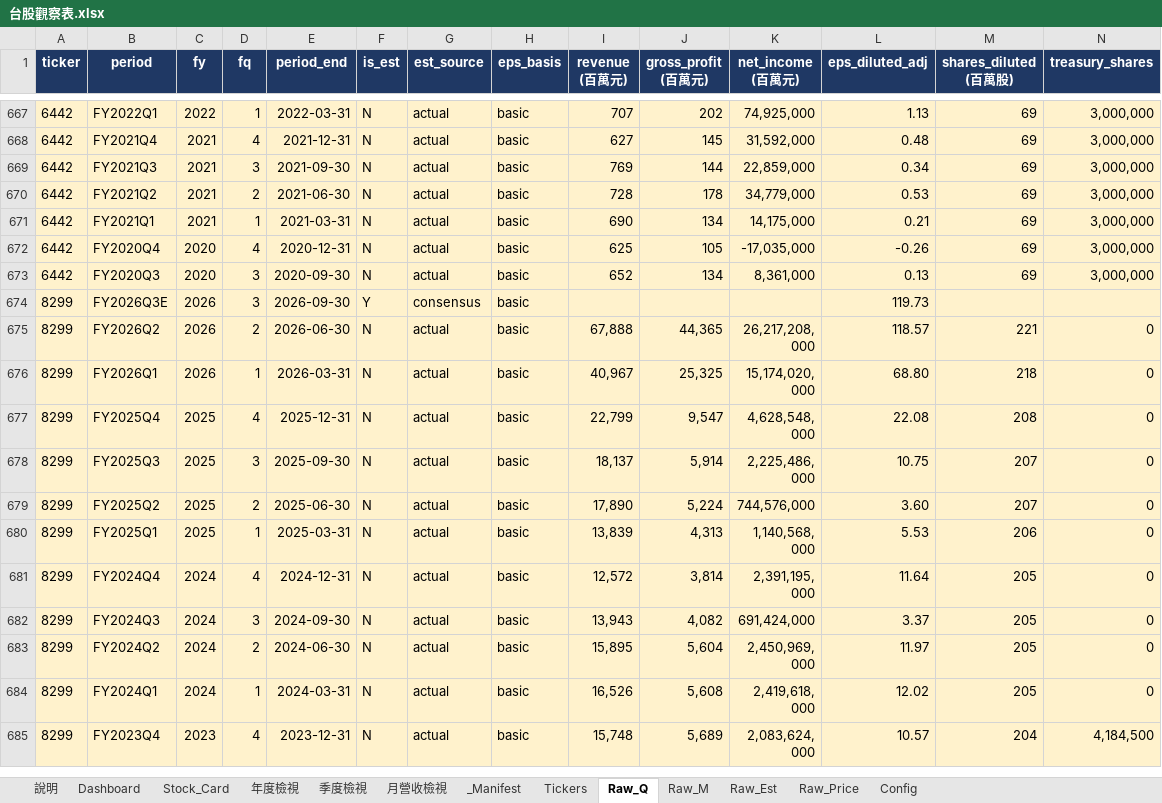
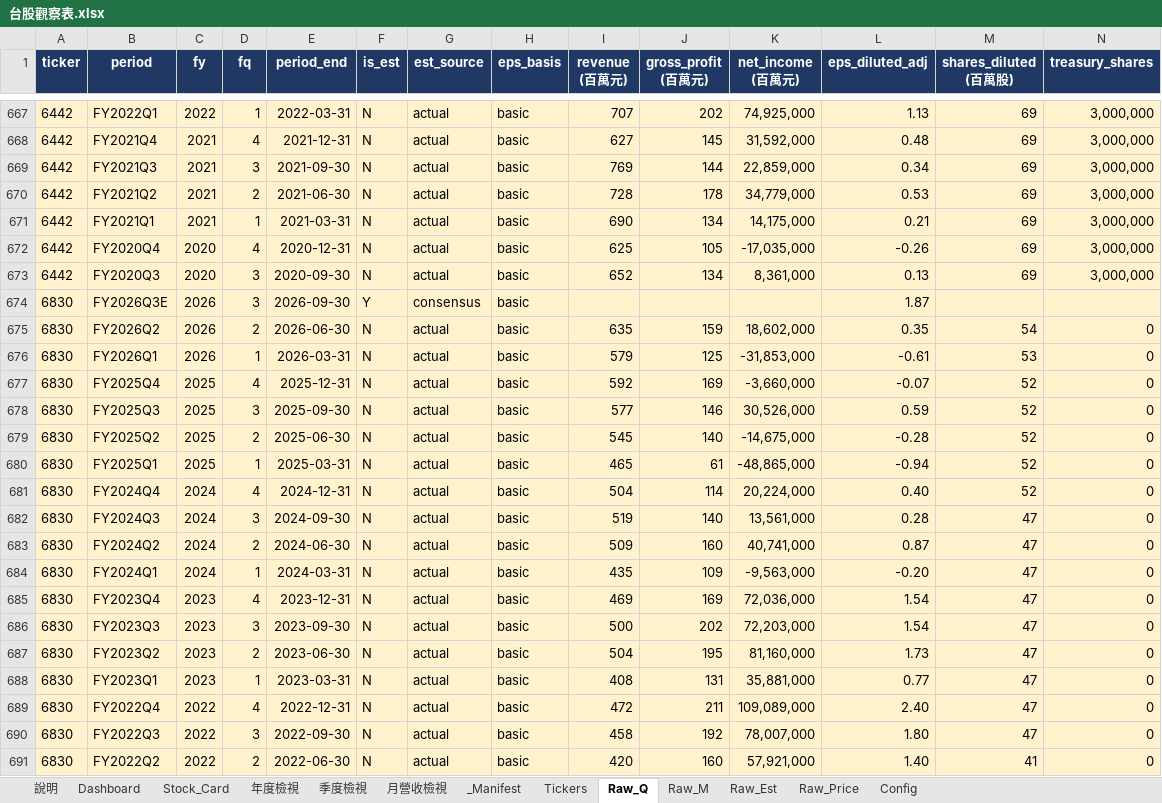
Before and after one commit to Kira11-ja/TWstocktrack, an Excel workbook: 台股觀察表.xlsx, sheet Raw_Q, drawn as a sheet; only a part is shown, gaps mark what is left out; the shorter side is filled out with more unchanged rows; values as stored, in another font and other column widths than the file's, no borders; charts and pictures not drawn; rows hold the shown columns only; the diff covers the shown part only; the diff names each change by its address in the sheet, - before the commit and + after, or states it on an @@ line.

```diff
--- a/台股觀察表.xlsx (sheet Raw_Q)
+++ b/台股觀察表.xlsx (sheet Raw_Q)
+row 674: 6830 | FY2026Q3E | 2026 | 3 | 2026-09-30 | Y | consensus | basic |  |  |  | 1.87
+row 675: 6830 | FY2026Q2 | 2026 | 2 | 2026-06-30 | N | actual | basic | 635 | 159 | 18,602,000 | 0.35 | 54 | 0
+row 676: 6830 | FY2026Q1 | 2026 | 1 | 2026-03-31 | N | actual | basic | 579 | 125 | -31,853,000 | -0.61 | 53 | 0
+row 677: 6830 | FY2025Q4 | 2025 | 4 | 2025-12-31 | N | actual | basic | 592 | 169 | -3,660,000 | -0.07 | 52 | 0
+row 678: 6830 | FY2025Q3 | 2025 | 3 | 2025-09-30 | N | actual | basic | 577 | 146 | 30,526,000 | 0.59 | 52 | 0
+row 679: 6830 | FY2025Q2 | 2025 | 2 | 2025-06-30 | N | actual | basic | 545 | 140 | -14,675,000 | -0.28 | 52 | 0
+row 680: 6830 | FY2025Q1 | 2025 | 1 | 2025-03-31 | N | actual | basic | 465 | 61 | -48,865,000 | -0.94 | 52 | 0
+row 681: 6830 | FY2024Q4 | 2024 | 4 | 2024-12-31 | N | actual | basic | 504 | 114 | 20,224,000 | 0.40 | 52 | 0
+row 682: 6830 | FY2024Q3 | 2024 | 3 | 2024-09-30 | N | actual | basic | 519 | 140 | 13,561,000 | 0.28 | 47 | 0
+row 683: 6830 | FY2024Q2 | 2024 | 2 | 2024-06-30 | N | actual | basic | 509 | 160 | 40,741,000 | 0.87 | 47 | 0
+row 684: 6830 | FY2024Q1 | 2024 | 1 | 2024-03-31 | N | actual | basic | 435 | 109 | -9,563,000 | -0.20 | 47 | 0
+row 685: 6830 | FY2023Q4 | 2023 | 4 | 2023-12-31 | N | actual | basic | 469 | 169 | 72,036,000 | 1.54 | 47 | 0
+row 686: 6830 | FY2023Q3 | 2023 | 3 | 2023-09-30 | N | actual | basic | 500 | 202 | 72,203,000 | 1.54 | 47 | 0
+row 687: 6830 | FY2023Q2 | 2023 | 2 | 2023-06-30 | N | actual | basic | 504 | 195 | 81,160,000 | 1.73 | 47 | 0
+row 688: 6830 | FY2023Q1 | 2023 | 1 | 2023-03-31 | N | actual | basic | 408 | 131 | 35,881,000 | 0.77 | 47 | 0
+row 689: 6830 | FY2022Q4 | 2022 | 4 | 2022-12-31 | N | actual | basic | 472 | 211 | 109,089,000 | 2.40 | 47 | 0
+row 690: 6830 | FY2022Q3 | 2022 | 3 | 2022-09-30 | N | actual | basic | 458 | 192 | 78,007,000 | 1.80 | 47 | 0
+row 691: 6830 | FY2022Q2 | 2022 | 2 | 2022-06-30 | N | actual | basic | 420 | 160 | 57,921,000 | 1.40 | 41 | 0
```
Also changed, not shown: 2 added rows elsewhere in this sheet, sheet Raw_M, sheet _Manifest, sheet Raw_Price, sheet Raw_Est, sheet Dashboard, sheet Tickers, 2 more sheets, 10 other files.
